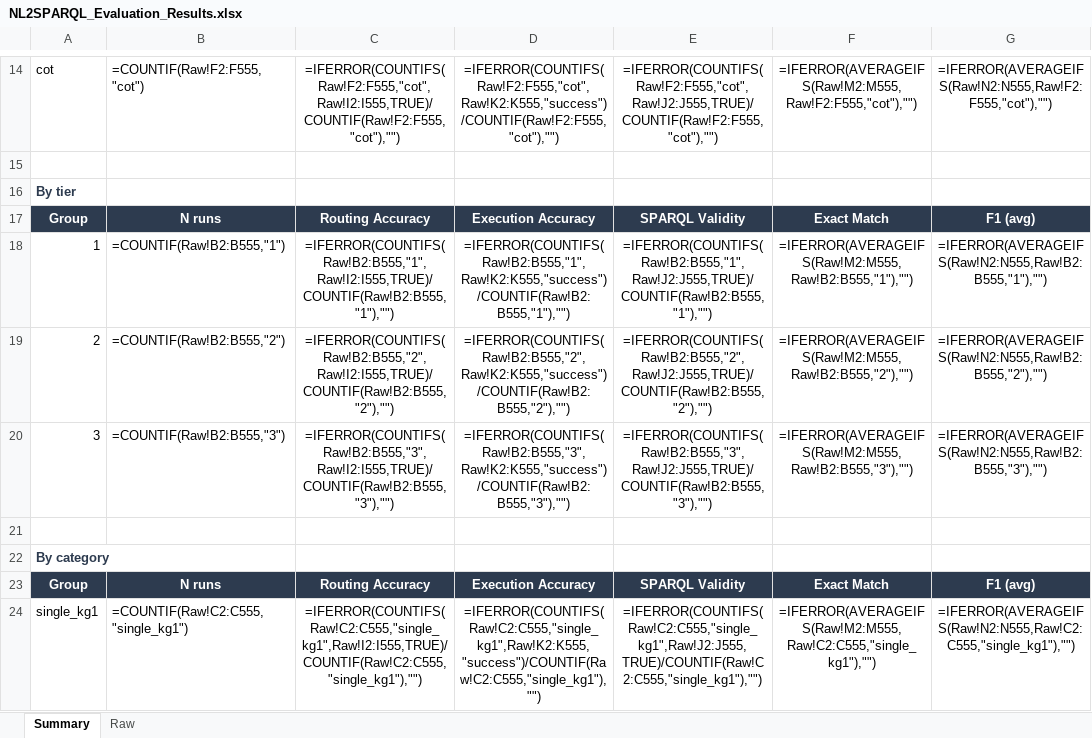
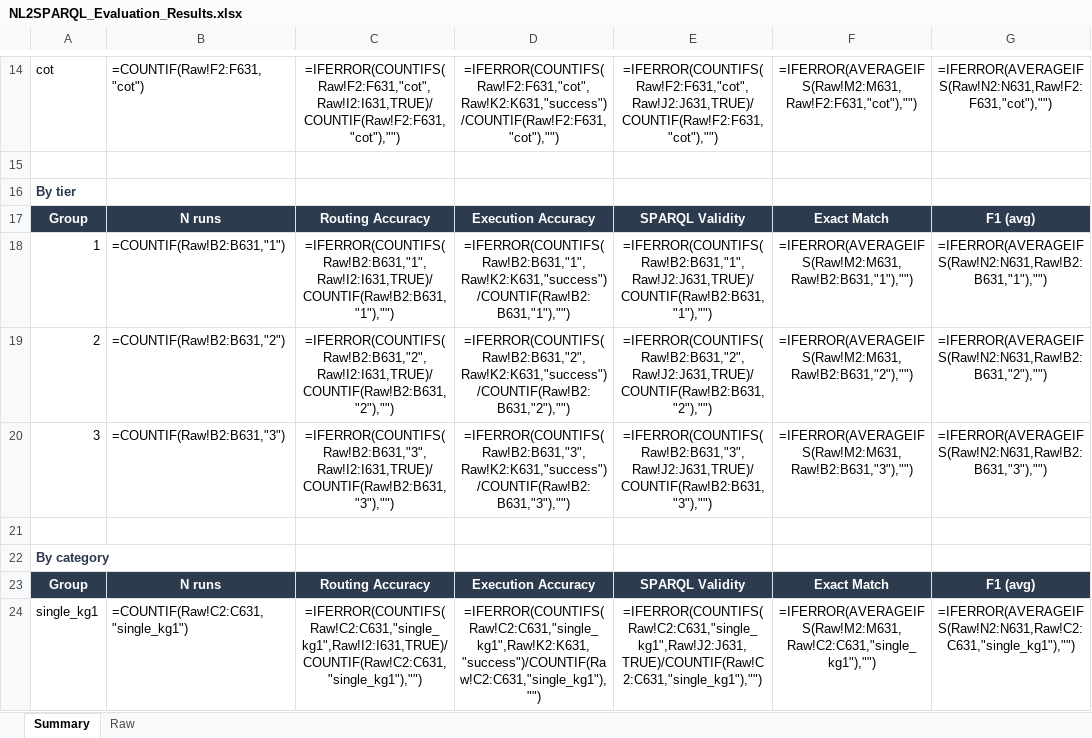
Before and after one commit to nahla1967/NL2SPARQL, an Excel workbook: evaluation/results/NL2SPARQL_Evaluation_Results.xlsx, sheet Summary, drawn as a sheet; only a part is shown, gaps mark what is left out; values as stored, in another font and other column widths than the file's, no borders; formulas without a stored value are shown as written; the diff covers the shown part only; the diff names each change by its address in the sheet, - before the commit and + after, or states it on an @@ line.

```diff
--- a/evaluation/results/NL2SPARQL_Evaluation_Results.xlsx (sheet Summary)
+++ b/evaluation/results/NL2SPARQL_Evaluation_Results.xlsx (sheet Summary)
-B14: =COUNTIF(Raw!F2:F555,"cot")
+B14: =COUNTIF(Raw!F2:F631,"cot")
-C14: =IFERROR(COUNTIFS(Raw!F2:F555,"cot",Raw!I2:I555,TRUE)/COUNTIF(Raw!F2:F555,"cot"),"")
+C14: =IFERROR(COUNTIFS(Raw!F2:F631,"cot",Raw!I2:I631,TRUE)/COUNTIF(Raw!F2:F631,"cot"),"")
-D14: =IFERROR(COUNTIFS(Raw!F2:F555,"cot",Raw!K2:K555,"success")/COUNTIF(Raw!F2:F555,"cot"),"")
+D14: =IFERROR(COUNTIFS(Raw!F2:F631,"cot",Raw!K2:K631,"success")/COUNTIF(Raw!F2:F631,"cot"),"")
-E14: =IFERROR(COUNTIFS(Raw!F2:F555,"cot",Raw!J2:J555,TRUE)/COUNTIF(Raw!F2:F555,"cot"),"")
+E14: =IFERROR(COUNTIFS(Raw!F2:F631,"cot",Raw!J2:J631,TRUE)/COUNTIF(Raw!F2:F631,"cot"),"")
-F14: =IFERROR(AVERAGEIFS(Raw!M2:M555,Raw!F2:F555,"cot"),"")
+F14: =IFERROR(AVERAGEIFS(Raw!M2:M631,Raw!F2:F631,"cot"),"")
-G14: =IFERROR(AVERAGEIFS(Raw!N2:N555,Raw!F2:F555,"cot"),"")
+G14: =IFERROR(AVERAGEIFS(Raw!N2:N631,Raw!F2:F631,"cot"),"")
-B18: =COUNTIF(Raw!B2:B555,"1")
+B18: =COUNTIF(Raw!B2:B631,"1")
-C18: =IFERROR(COUNTIFS(Raw!B2:B555,"1",Raw!I2:I555,TRUE)/COUNTIF(Raw!B2:B555,"1"),"")
+C18: =IFERROR(COUNTIFS(Raw!B2:B631,"1",Raw!I2:I631,TRUE)/COUNTIF(Raw!B2:B631,"1"),"")
-D18: =IFERROR(COUNTIFS(Raw!B2:B555,"1",Raw!K2:K555,"success")/COUNTIF(Raw!B2:B555,"1"),"")
+D18: =IFERROR(COUNTIFS(Raw!B2:B631,"1",Raw!K2:K631,"success")/COUNTIF(Raw!B2:B631,"1"),"")
-E18: =IFERROR(COUNTIFS(Raw!B2:B555,"1",Raw!J2:J555,TRUE)/COUNTIF(Raw!B2:B555,"1"),"")
+E18: =IFERROR(COUNTIFS(Raw!B2:B631,"1",Raw!J2:J631,TRUE)/COUNTIF(Raw!B2:B631,"1"),"")
-F18: =IFERROR(AVERAGEIFS(Raw!M2:M555,Raw!B2:B555,"1"),"")
+F18: =IFERROR(AVERAGEIFS(Raw!M2:M631,Raw!B2:B631,"1"),"")
-G18: =IFERROR(AVERAGEIFS(Raw!N2:N555,Raw!B2:B555,"1"),"")
+G18: =IFERROR(AVERAGEIFS(Raw!N2:N631,Raw!B2:B631,"1"),"")
-B19: =COUNTIF(Raw!B2:B555,"2")
+B19: =COUNTIF(Raw!B2:B631,"2")
-C19: =IFERROR(COUNTIFS(Raw!B2:B555,"2",Raw!I2:I555,TRUE)/COUNTIF(Raw!B2:B555,"2"),"")
+C19: =IFERROR(COUNTIFS(Raw!B2:B631,"2",Raw!I2:I631,TRUE)/COUNTIF(Raw!B2:B631,"2"),"")
-D19: =IFERROR(COUNTIFS(Raw!B2:B555,"2",Raw!K2:K555,"success")/COUNTIF(Raw!B2:B555,"2"),"")
+D19: =IFERROR(COUNTIFS(Raw!B2:B631,"2",Raw!K2:K631,"success")/COUNTIF(Raw!B2:B631,"2"),"")
-E19: =IFERROR(COUNTIFS(Raw!B2:B555,"2",Raw!J2:J555,TRUE)/COUNTIF(Raw!B2:B555,"2"),"")
+E19: =IFERROR(COUNTIFS(Raw!B2:B631,"2",Raw!J2:J631,TRUE)/COUNTIF(Raw!B2:B631,"2"),"")
-F19: =IFERROR(AVERAGEIFS(Raw!M2:M555,Raw!B2:B555,"2"),"")
+F19: =IFERROR(AVERAGEIFS(Raw!M2:M631,Raw!B2:B631,"2"),"")
-G19: =IFERROR(AVERAGEIFS(Raw!N2:N555,Raw!B2:B555,"2"),"")
+G19: =IFERROR(AVERAGEIFS(Raw!N2:N631,Raw!B2:B631,"2"),"")
-B20: =COUNTIF(Raw!B2:B555,"3")
+B20: =COUNTIF(Raw!B2:B631,"3")
-C20: =IFERROR(COUNTIFS(Raw!B2:B555,"3",Raw!I2:I555,TRUE)/COUNTIF(Raw!B2:B555,"3"),"")
+C20: =IFERROR(COUNTIFS(Raw!B2:B631,"3",Raw!I2:I631,TRUE)/COUNTIF(Raw!B2:B631,"3"),"")
-D20: =IFERROR(COUNTIFS(Raw!B2:B555,"3",Raw!K2:K555,"success")/COUNTIF(Raw!B2:B555,"3"),"")
+D20: =IFERROR(COUNTIFS(Raw!B2:B631,"3",Raw!K2:K631,"success")/COUNTIF(Raw!B2:B631,"3"),"")
-E20: =IFERROR(COUNTIFS(Raw!B2:B555,"3",Raw!J2:J555,TRUE)/COUNTIF(Raw!B2:B555,"3"),"")
+E20: =IFERROR(COUNTIFS(Raw!B2:B631,"3",Raw!J2:J631,TRUE)/COUNTIF(Raw!B2:B631,"3"),"")
-F20: =IFERROR(AVERAGEIFS(Raw!M2:M555,Raw!B2:B555,"3"),"")
+F20: =IFERROR(AVERAGEIFS(Raw!M2:M631,Raw!B2:B631,"3"),"")
-G20: =IFERROR(AVERAGEIFS(Raw!N2:N555,Raw!B2:B555,"3"),"")
+G20: =IFERROR(AVERAGEIFS(Raw!N2:N631,Raw!B2:B631,"3"),"")
-B24: =COUNTIF(Raw!C2:C555,"single_kg1")
+B24: =COUNTIF(Raw!C2:C631,"single_kg1")
-C24: =IFERROR(COUNTIFS(Raw!C2:C555,"single_kg1",Raw!I2:I555,TRUE)/COUNTIF(Raw!C2:C555,"single_kg1"),"")
+C24: =IFERROR(COUNTIFS(Raw!C2:C631,"single_kg1",Raw!I2:I631,TRUE)/COUNTIF(Raw!C2:C631,"single_kg1"),"")
-D24: =IFERROR(COUNTIFS(Raw!C2:C555,"single_kg1",Raw!K2:K555,"success")/COUNTIF(Raw!C2:C555,"single_kg1"),"")
+D24: =IFERROR(COUNTIFS(Raw!C2:C631,"single_kg1",Raw!K2:K631,"success")/COUNTIF(Raw!C2:C631,"single_kg1"),"")
-E24: =IFERROR(COUNTIFS(Raw!C2:C555,"single_kg1",Raw!J2:J555,TRUE)/COUNTIF(Raw!C2:C555,"single_kg1"),"")
+E24: =IFERROR(COUNTIFS(Raw!C2:C631,"single_kg1",Raw!J2:J631,TRUE)/COUNTIF(Raw!C2:C631,"single_kg1"),"")
-F24: =IFERROR(AVERAGEIFS(Raw!M2:M555,Raw!C2:C555,"single_kg1"),"")
+F24: =IFERROR(AVERAGEIFS(Raw!M2:M631,Raw!C2:C631,"single_kg1"),"")
-G24: =IFERROR(AVERAGEIFS(Raw!N2:N555,Raw!C2:C555,"single_kg1"),"")
+G24: =IFERROR(AVERAGEIFS(Raw!N2:N631,Raw!C2:C631,"single_kg1"),"")
```
Also changed, not shown: 198 edited cells elsewhere in this sheet, sheet Raw, evaluation/results/NL2SPARQL_Evaluation_Dataset.xlsx, 2 other files.
